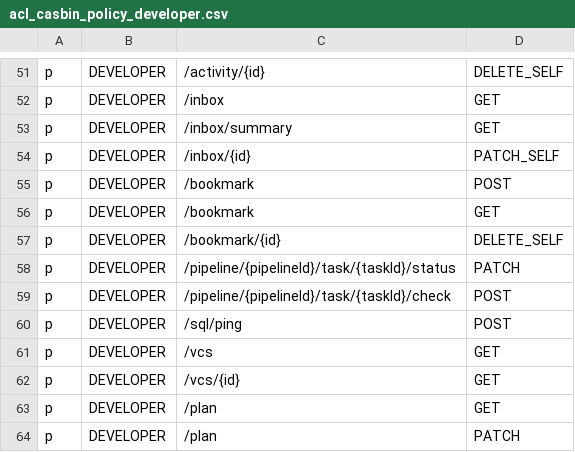
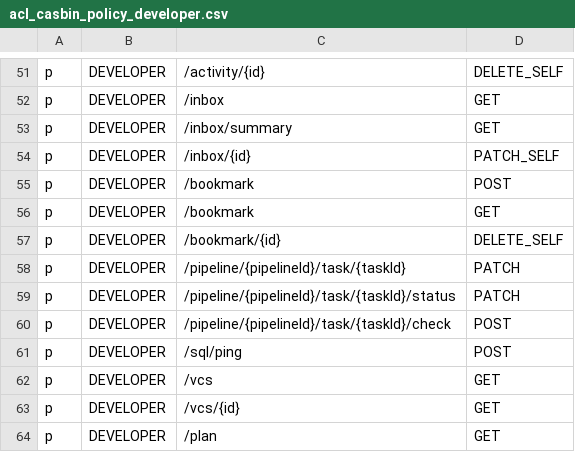
Before and after one commit to bytebase/bytebase, a CSV file: server/acl_casbin_policy_developer.csv, drawn as a sheet; only a part is shown, gaps mark what is left out; the shorter side is filled out with more unchanged rows.

Commit message:
Implement PATCH /pipeline/{pipelineId}/task/{taskId}
For now it will only support updating statement field

```diff
--- a/server/acl_casbin_policy_developer.csv
+++ b/server/acl_casbin_policy_developer.csv
@@ -57,2 +57,3 @@ p, DEVELOPER, /bookmark, GET
 p, DEVELOPER, /bookmark/{id}, DELETE_SELF
+p, DEVELOPER, /pipeline/{pipelineId}/task/{taskId}, PATCH
 p, DEVELOPER, /pipeline/{pipelineId}/task/{taskId}/status, PATCH
```
Also changed, not shown: server/acl_casbin_policy_dba.csv, server/acl_casbin_policy_owner.csv, 4 other files.
